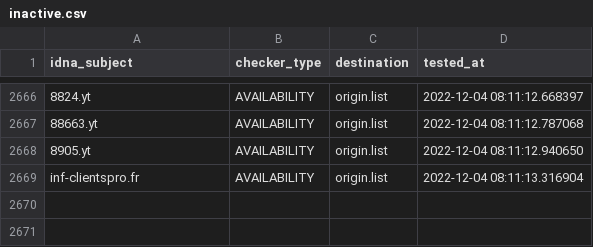
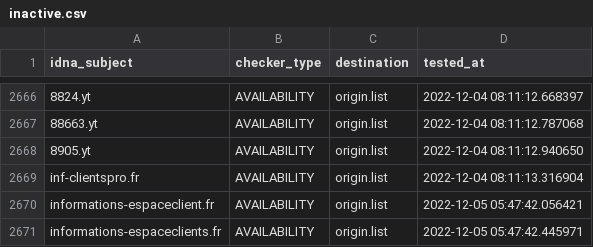
Before and after one commit to dead-hosts/Red-Flag-Domains_web_red.flag.domains, a CSV file: .pyfunceble/inactive.csv, drawn as a sheet; only a part is shown, gaps mark what is left out; the diff names each change by its address in the sheet, - before the commit and + after, or states it on an @@ line.

```diff
--- a/.pyfunceble/inactive.csv
+++ b/.pyfunceble/inactive.csv
+row 2670: informations-espaceclient.fr | AVAILABILITY | origin.list | 2022-12-05 05:47:42.056421
+row 2671: informations-espaceclients.fr | AVAILABILITY | origin.list | 2022-12-05 05:47:42.445971
```
Also changed, not shown: .pyfunceble/whois.csv, 13 other files.
